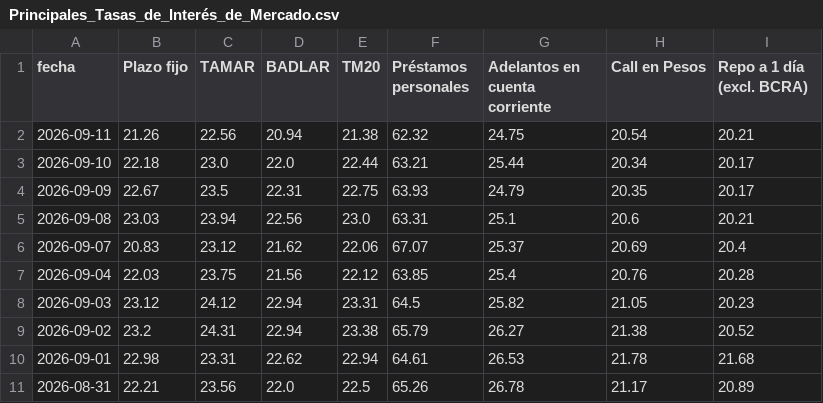
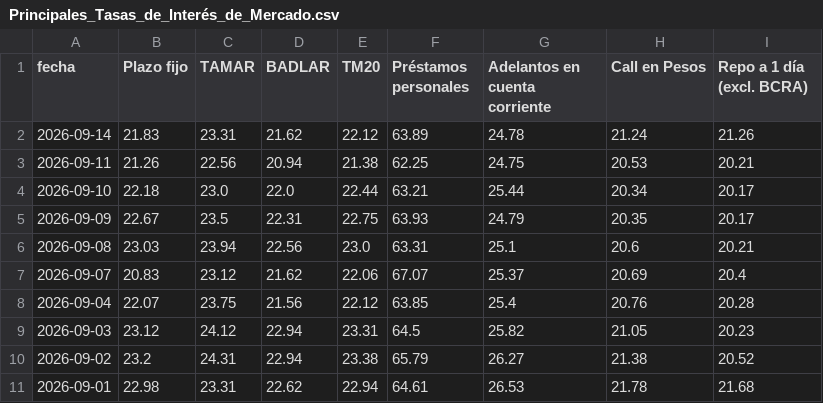
Before and after one commit to jesusrobles824/Automatizacion-descarga-bases-de-datos-Python, a CSV file: Principales_Tasas_de_Interés_de_Mercado.csv, drawn as a sheet; only a part is shown; the shorter side is filled out with more unchanged rows.

```diff
--- a/Principales_Tasas_de_Interés_de_Mercado.csv
+++ b/Principales_Tasas_de_Interés_de_Mercado.csv
@@ -1,3 +1,4 @@
 fecha,Plazo fijo,TAMAR,BADLAR,TM20,Préstamos personales,Adelantos en cuenta corriente,Call en Pesos,Repo a 1 día (excl. BCRA)
-2026-09-11,21.26,22.56,20.94,21.38,62.32,24.75,20.54,20.21
+2026-09-14,21.83,23.31,21.62,22.12,63.89,24.78,21.24,21.26
+2026-09-11,21.26,22.56,20.94,21.38,62.25,24.75,20.53,20.21
 2026-09-10,22.18,23.0,22.0,22.44,63.21,25.44,20.34,20.17
@@ -6,3 +7,3 @@ fecha,Plazo fijo,TAMAR,BADLAR,TM20,Préstamos personales,Adelantos en cuenta cor
 2026-09-07,20.83,23.12,21.62,22.06,67.07,25.37,20.69,20.4
-2026-09-04,22.03,23.75,21.56,22.12,63.85,25.4,20.76,20.28
+2026-09-04,22.07,23.75,21.56,22.12,63.85,25.4,20.76,20.28
 2026-09-03,23.12,24.12,22.94,23.31,64.5,25.82,21.05,20.23
```
Also changed, not shown: Depósitos_tesoro_en_millones_pesos_usd.csv, Préstamos_sector_privado_en_pesos_en_millones_por_tipo_crédito.csv, 7 other files.
